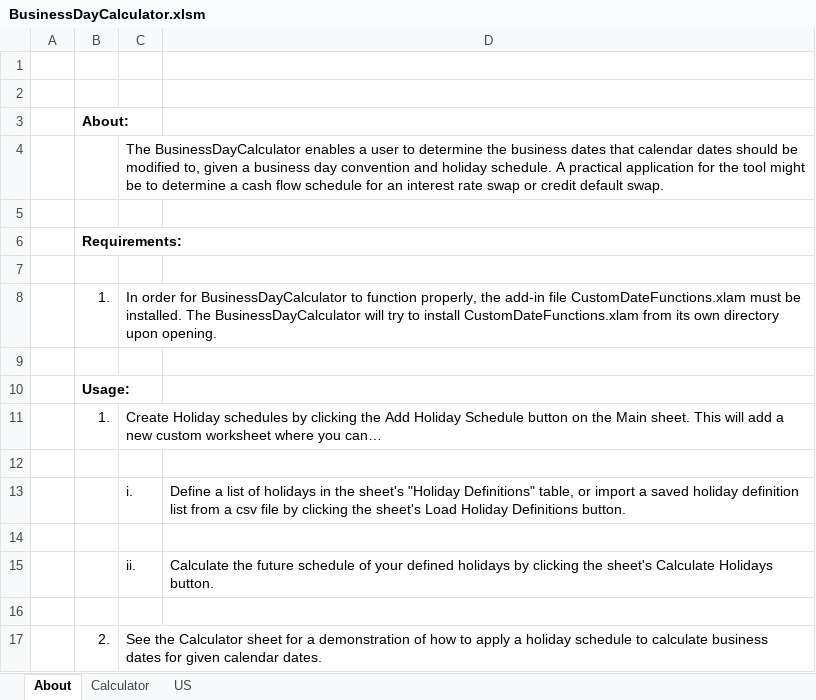
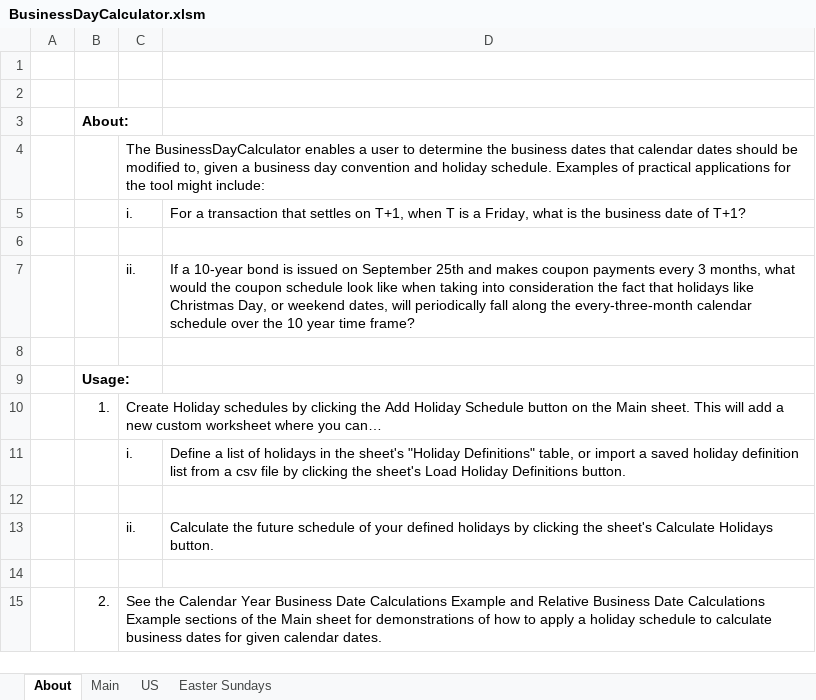
Before and after one commit to leftyhook/business-day-calculator, an Excel workbook: BusinessDayCalculator.xlsm, sheet About, drawn as a sheet; values as stored, in another font and other column widths than the file's, no borders; removed rows and columns are numbered as before the commit, all else as after; the diff names each change by its address in the sheet, - before the commit and + after, or states it on an @@ line.

Commit message:
Removed add-in version. Added new features to BusinessDayCalculator.

```diff
--- a/BusinessDayCalculator.xlsm (sheet About)
+++ b/BusinessDayCalculator.xlsm (sheet About)
-sheet tab: Calculator
+sheet tab: Main
+sheet tab: Easter Sundays
-C4: …holiday schedule. A practical application for the tool might be to determine a cash flow schedule for an interest rate swap or credit default swap.
+C4: …holiday schedule. Examples of practical applications for the tool might include:
+row 5:  |  | i. | For a transaction that settles on T+1, when T is a Friday, what is the business date of T+1?
-row 6:  | Requirements:
-row 7: (empty)
+row 7:  |  | ii. | If a 10-year bond is issued on September 25th and makes coupon payments every 3 months, what would the coupon schedule look like when taking into consideration the fact that holidays like Christmas Day, or weekend dates, will periodically fall along the every-three-month calendar schedule over the 10 year time frame?
-row 8:  | 1. | In order for BusinessDayCalculator to function properly, the add-in file CustomDateFunctions.xlam must be installed. The BusinessDayCalculator will try to install CustomDateFunctions.xlam from its own directory upon opening.
-row 12: (empty)
-C15: See the Calculator sheet for a demonstration of how…
+C15: See the Calendar Year Business Date Calculations Example and Relative Business Date Calculations Example sections of the Main sheet for demonstrations of how…
```
Also changed, not shown: sheet Main, formulas that keep their value, charts or pictures, 2 other files.
